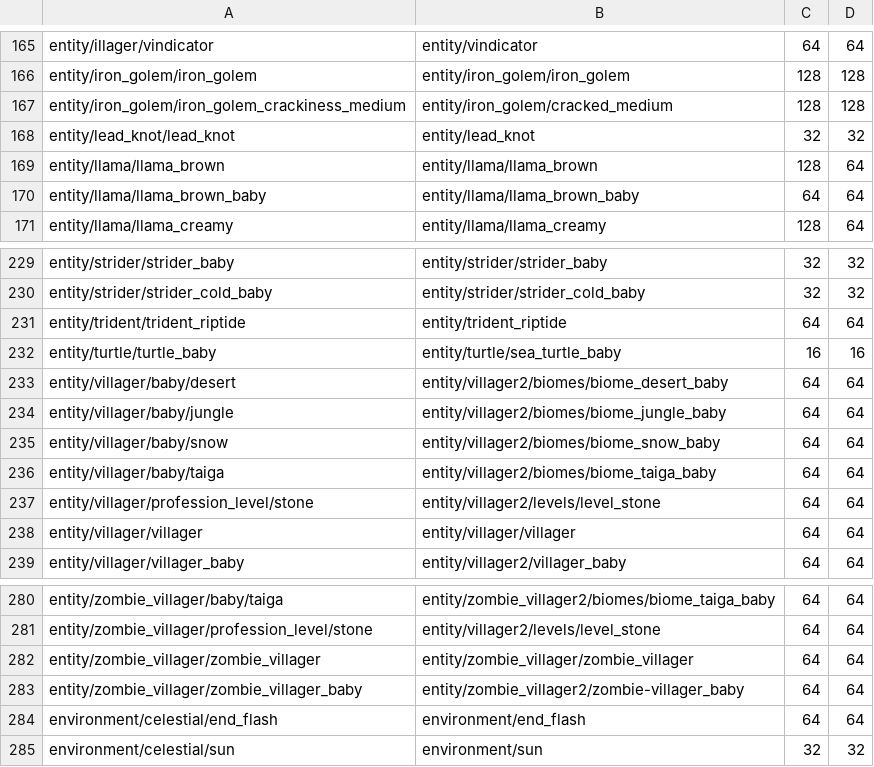
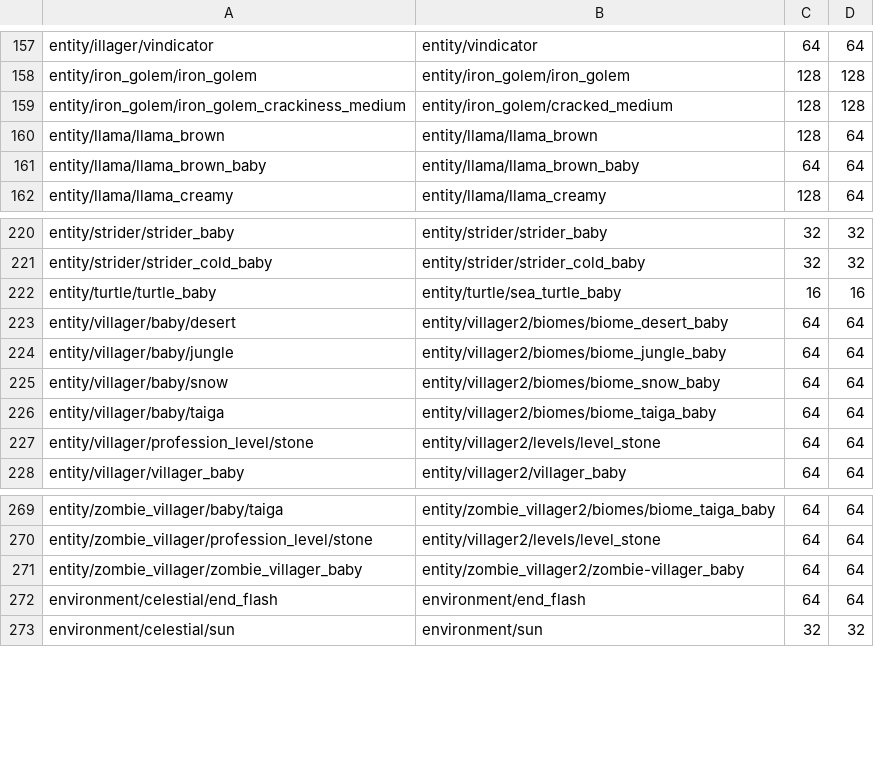
Before and after one commit to crawl4u/Vantage, a TSV file: crates/java-resource-pack/data/extra-names.tsv, drawn as a sheet; only a part is shown, gaps mark what is left out; the diff covers the shown part only; the diff names each change by its address in the sheet, - before the commit and + after, or states it on an @@ line.

Commit message:
Refuse Java entity textures laid out differently from Bedrock's, so a pack's dolphin, villager or fish pictures cannot garble the mob

```diff
--- a/crates/java-resource-pack/data/extra-names.tsv
+++ b/crates/java-resource-pack/data/extra-names.tsv
-row 168: entity/lead_knot/lead_knot | entity/lead_knot | 32 | 32
-row 231: entity/trident/trident_riptide | entity/trident_riptide | 64 | 64
-row 238: entity/villager/villager | entity/villager/villager | 64 | 64
-row 282: entity/zombie_villager/zombie_villager | entity/zombie_villager/zombie_villager | 64 | 64
```
Also changed, not shown: 8 removed rows elsewhere in this file, 3 other files.
